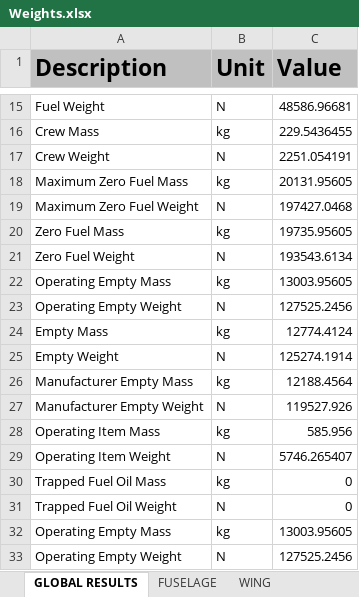
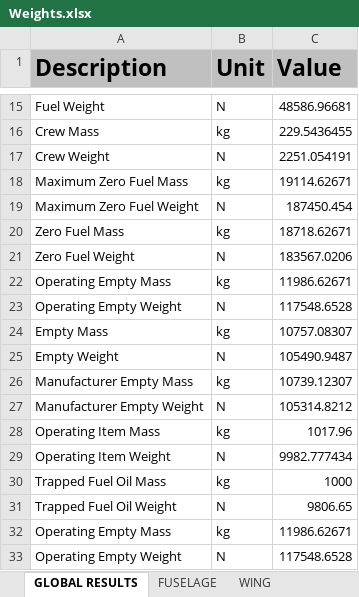
Before and after one commit to QiquWong/jpad, an Excel workbook: JPADSandBox_v2/out/ATR-72/WEIGHTS/Weights.xlsx, sheet GLOBAL RESULTS, drawn as a sheet; only a part is shown, gaps mark what is left out; values as stored, in another font and other column widths than the file's, no borders; the diff covers the shown part only; the diff names each change by its address in the sheet, - before the commit and + after, or states it on an @@ line.

```diff
--- a/JPADSandBox_v2/out/ATR-72/WEIGHTS/Weights.xlsx (sheet GLOBAL RESULTS)
+++ b/JPADSandBox_v2/out/ATR-72/WEIGHTS/Weights.xlsx (sheet GLOBAL RESULTS)
-C18 (Value): 20131.95605
+C18 (Value): 19114.62671
-C19 (Value): 197427.0468
+C19 (Value): 187450.454
-C20 (Value): 19735.95605
+C20 (Value): 18718.62671
-C21 (Value): 193543.6134
+C21 (Value): 183567.0206
-C22 (Value): 13003.95605
+C22 (Value): 11986.62671
-C23 (Value): 127525.2456
+C23 (Value): 117548.6528
-C24 (Value): 12774.4124
+C24 (Value): 10757.08307
-C25 (Value): 125274.1914
+C25 (Value): 105490.9487
-C26 (Value): 12188.4564
+C26 (Value): 10739.12307
-C27 (Value): 119527.926
+C27 (Value): 105314.8212
-C28 (Value): 585.956
+C28 (Value): 1017.96
-C29 (Value): 5746.265407
+C29 (Value): 9982.777434
-C30 (Value): 0
+C30 (Value): 1000
-C31 (Value): 0
+C31 (Value): 9806.65
-C32 (Value): 13003.95605
+C32 (Value): 11986.62671
-C33 (Value): 127525.2456
+C33 (Value): 117548.6528
```
Also changed, not shown: 7 edited cells elsewhere in this sheet, sheet WING, sheet LANDING GEARS, sheet FUSELAGE, sheet NACELLES, sheet HORIZONTAL TAIL, sheet VERTICAL TAIL, 1 more sheet, 37 other files.
